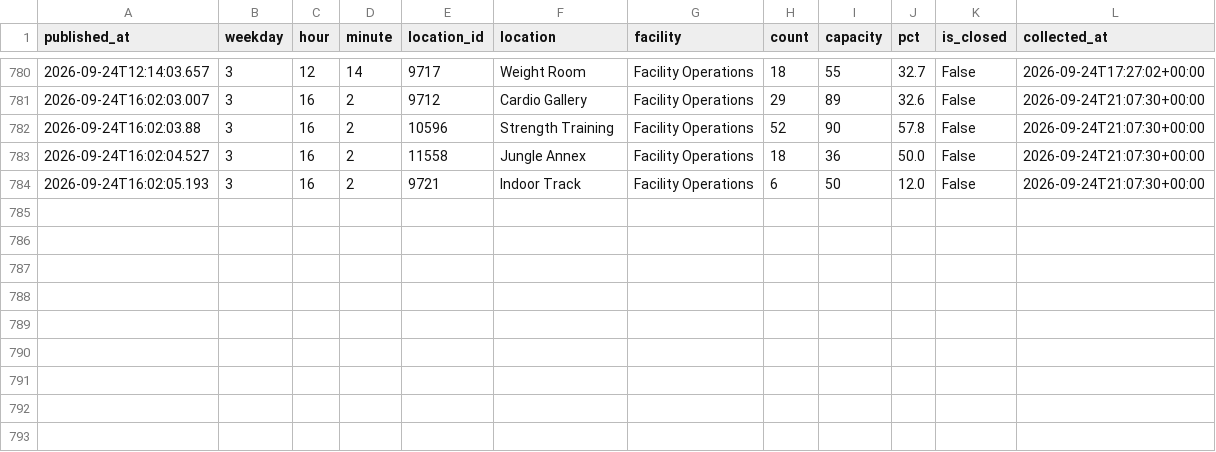
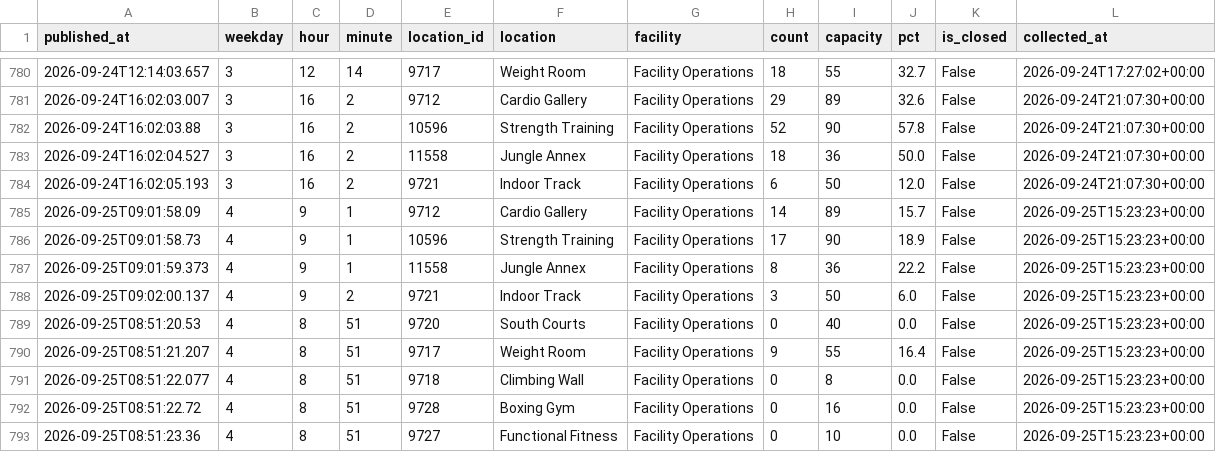
Before and after one commit to cobdaws2015/mizzou-rec-log, a CSV file: data/2026-09.csv, drawn as a sheet; only a part is shown, gaps mark what is left out.

Commit message:
data: 2026-09-25T15:23Z (mac)

```diff
--- a/data/2026-09.csv
+++ b/data/2026-09.csv
@@ -784 +784,10 @@ published_at,weekday,hour,minute,location_id,location,facility,count,capacity,pc
 2026-09-24T16:02:05.193,3,16,2,9721,Indoor Track,Facility Operations,6,50,12.0,False,2026-09-24T21:07:30+00:00
+2026-09-25T09:01:58.09,4,9,1,9712,Cardio Gallery,Facility Operations,14,89,15.7,False,2026-09-25T15:23:23+00:00
+2026-09-25T09:01:58.73,4,9,1,10596,Strength Training,Facility Operations,17,90,18.9,False,2026-09-25T15:23:23+00:00
+2026-09-25T09:01:59.373,4,9,1,11558,Jungle Annex,Facility Operations,8,36,22.2,False,2026-09-25T15:23:23+00:00
+2026-09-25T09:02:00.137,4,9,2,9721,Indoor Track,Facility Operations,3,50,6.0,False,2026-09-25T15:23:23+00:00
+2026-09-25T08:51:20.53,4,8,51,9720,South Courts,Facility Operations,0,40,0.0,False,2026-09-25T15:23:23+00:00
+2026-09-25T08:51:21.207,4,8,51,9717,Weight Room,Facility Operations,9,55,16.4,False,2026-09-25T15:23:23+00:00
+2026-09-25T08:51:22.077,4,8,51,9718,Climbing Wall,Facility Operations,0,8,0.0,False,2026-09-25T15:23:23+00:00
+2026-09-25T08:51:22.72,4,8,51,9728,Boxing Gym,Facility Operations,0,16,0.0,False,2026-09-25T15:23:23+00:00
+2026-09-25T08:51:23.36,4,8,51,9727,Functional Fitness,Facility Operations,0,10,0.0,False,2026-09-25T15:23:23+00:00
```
Also changed, not shown: 2 other files.
